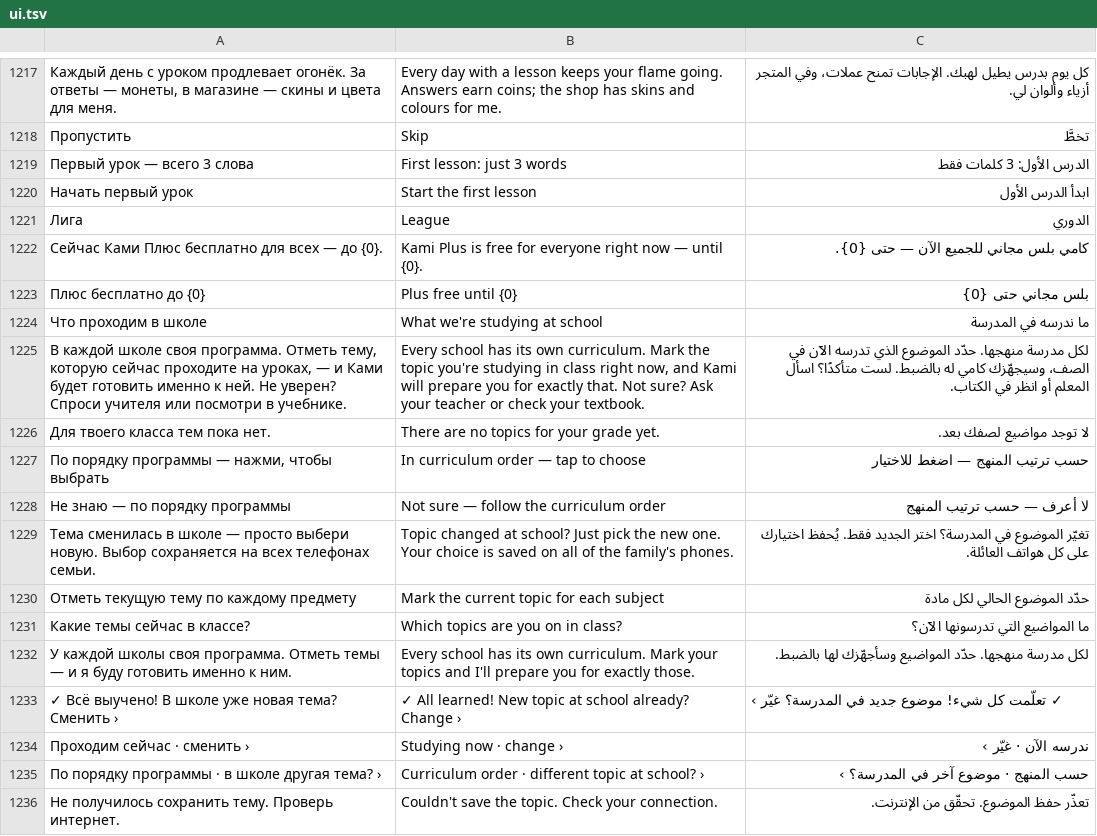
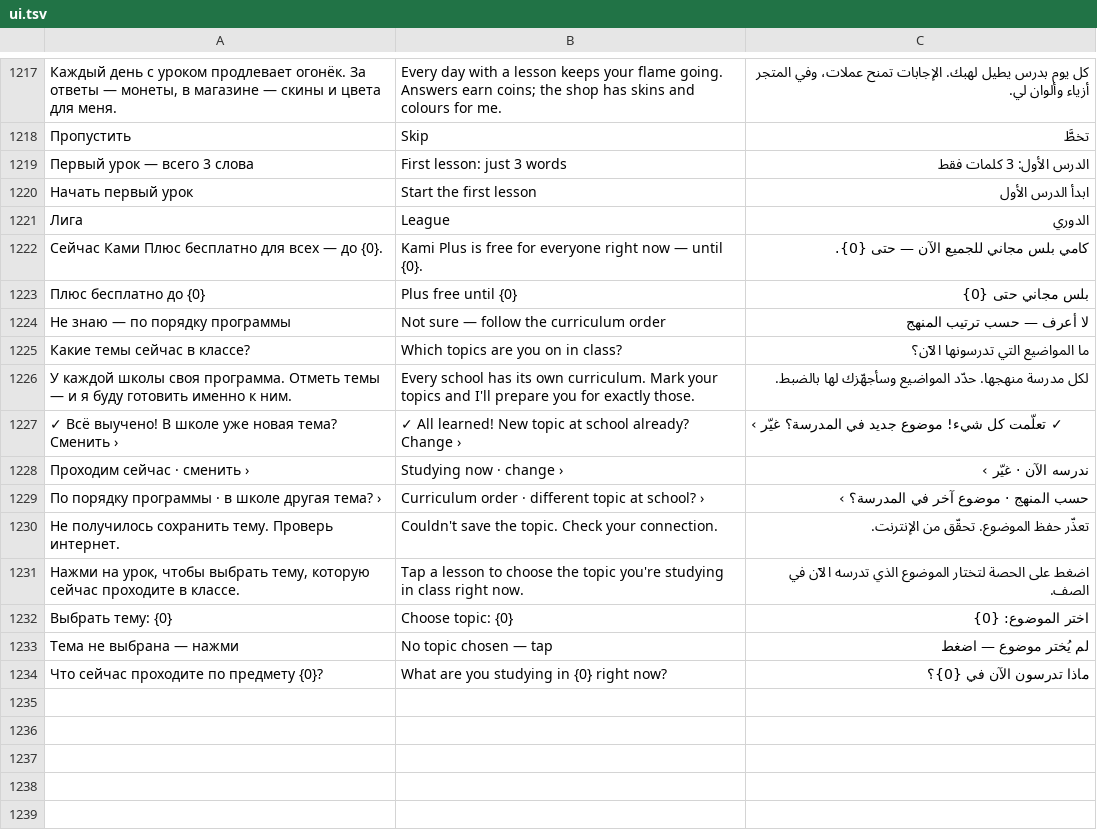
Before and after one commit to Misha1644/kami-app, a TSV file: content/i18n/ui.tsv, drawn as a sheet; only a part is shown, gaps mark what is left out; removed rows and columns are numbered as before the commit, all else as after; the diff names each change by its address in the sheet, - before the commit and + after, or states it on an @@ line.

```diff
--- a/content/i18n/ui.tsv
+++ b/content/i18n/ui.tsv
-row 1224: Что проходим в школе | What we're studying at school | ما ندرسه في المدرسة
-row 1225: В каждой школе своя программа. Отметь тему, которую сейчас проходите на уроках, — и Ками будет готовить именно к ней. Не уверен? Спроси учителя или посмотри в учебнике. | Every school has its own curriculum. Mark the topic you're studying in class right now, and Kami will prepare you for exactly that. Not sure? Ask your teacher or check your textbook. | لكل مدرسة منهجها. حدّد الموضوع الذي تدرسه الآن في الصف، وسيجهّزك كامي له بالضبط. لست متأكدًا؟ اسأل المعلم أو انظر في الكتاب.
-row 1226: Для твоего класса тем пока нет. | There are no topics for your grade yet. | لا توجد مواضيع لصفك بعد.
-row 1227: По порядку программы — нажми, чтобы выбрать | In curriculum order — tap to choose | حسب ترتيب المنهج — اضغط للاختيار
-row 1229: Тема сменилась в школе — просто выбери новую. Выбор сохраняется на всех телефонах семьи. | Topic changed at school? Just pick the new one. Your choice is saved on all of the family's phones. | تغيّر الموضوع في المدرسة؟ اختر الجديد فقط. يُحفظ اختيارك على كل هواتف العائلة.
-row 1230: Отметь текущую тему по каждому предмету | Mark the current topic for each subject | حدّد الموضوع الحالي لكل مادة
+row 1231: Нажми на урок, чтобы выбрать тему, которую сейчас проходите в классе. | Tap a lesson to choose the topic you're studying in class right now. | اضغط على الحصة لتختار الموضوع الذي تدرسه الآن في الصف.
+row 1232: Выбрать тему: {0} | Choose topic: {0} | اختر الموضوع: {0}
+row 1233: Тема не выбрана — нажми | No topic chosen — tap | لم يُختر موضوع — اضغط
+row 1234: Что сейчас проходите по предмету {0}? | What are you studying in {0} right now? | ماذا تدرسون الآن في {0}؟
```
Also changed, not shown: 5 other files.
